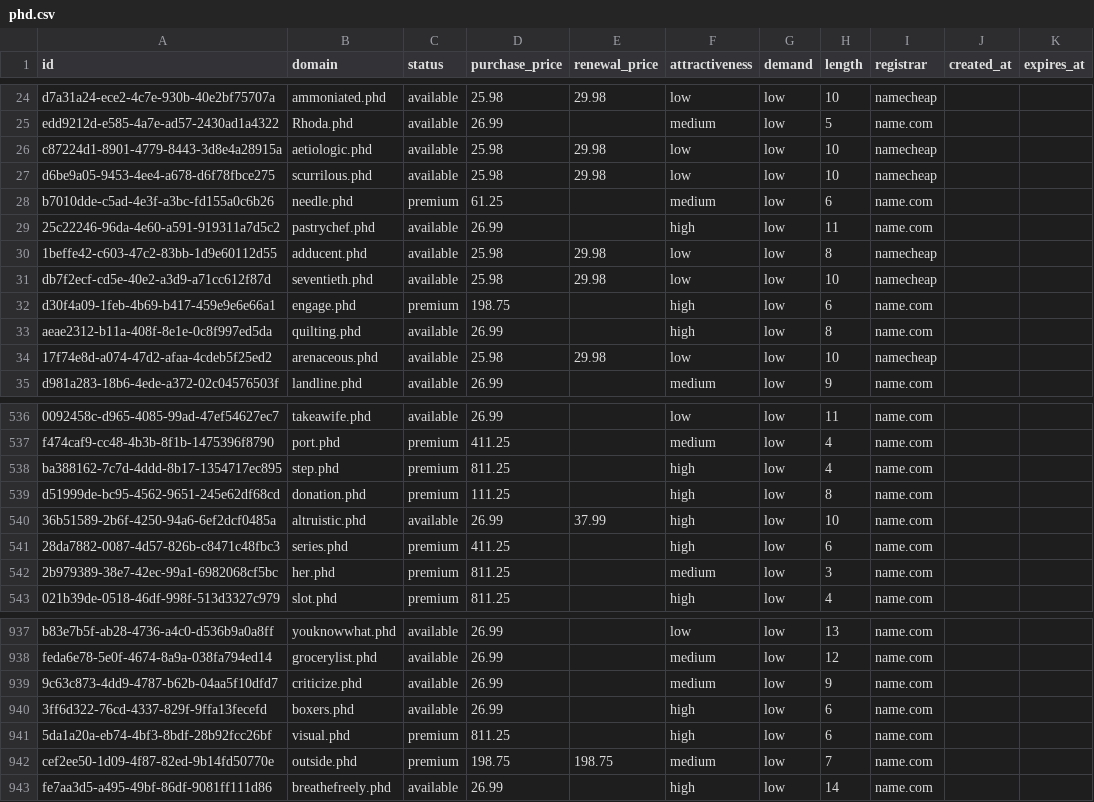
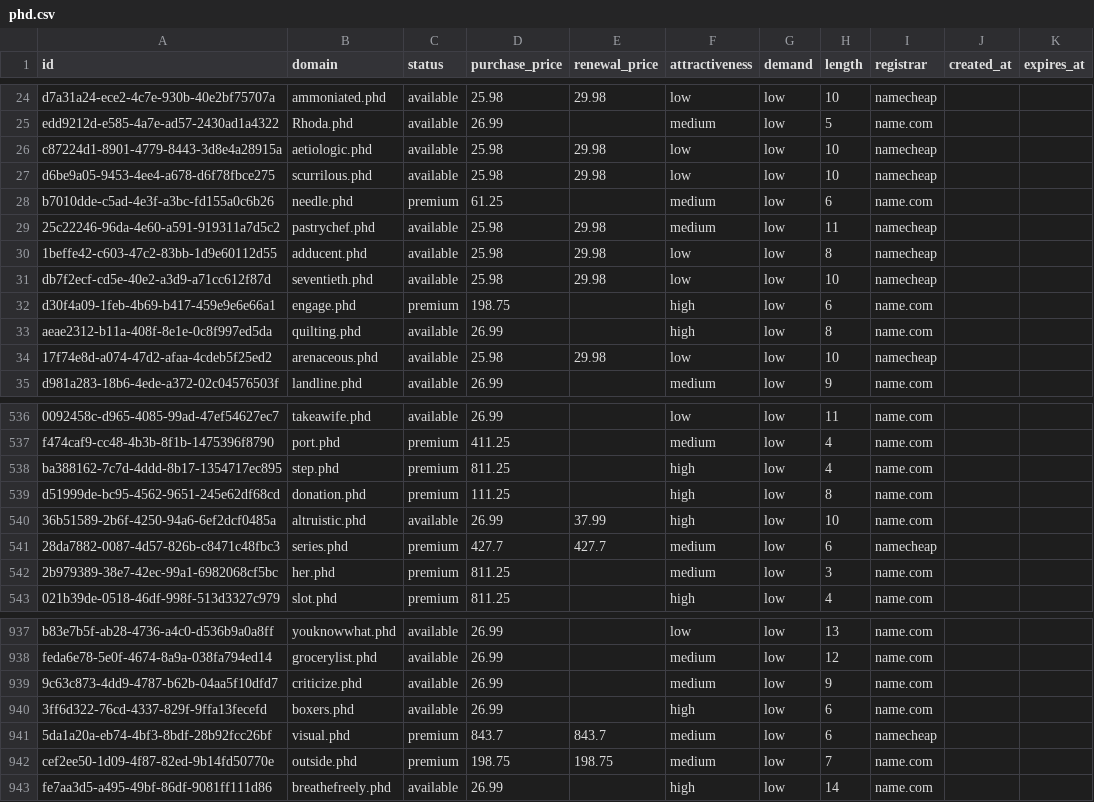
Before and after one commit to UniqueDomains/phd-oneword-domains, a CSV file: phd.csv, drawn as a sheet; only a part is shown, gaps mark what is left out.

Commit message:
Domains update

```diff
--- a/phd.csv
+++ b/phd.csv
@@ -28,3 +28,3 @@ d6be9a05-9453-4ee4-a678-d6f78fbce275,scurrilous.phd,available,25.98,29.98,low,lo
 b7010dde-c5ad-4e3f-a3bc-fd155a0c6b26,needle.phd,premium,61.25,,medium,low,6,name.com,,
-25c22246-96da-4e60-a591-919311a7d5c2,pastrychef.phd,available,26.99,,high,low,11,name.com,,
+25c22246-96da-4e60-a591-919311a7d5c2,pastrychef.phd,available,25.98,29.98,medium,low,11,namecheap,,
 1beffe42-c603-47c2-83bb-1d9e60112d55,adducent.phd,available,25.98,29.98,low,low,8,namecheap,,
@@ -540,3 +540,3 @@ d51999de-bc95-4562-9651-245e62df68cd,donation.phd,premium,111.25,,high,low,8,nam
 36b51589-2b6f-4250-94a6-6ef2dcf0485a,altruistic.phd,available,26.99,37.99,high,low,10,name.com,,
-28da7882-0087-4d57-826b-c8471c48fbc3,series.phd,premium,411.25,,high,low,6,name.com,,
+28da7882-0087-4d57-826b-c8471c48fbc3,series.phd,premium,427.7,427.7,medium,low,6,namecheap,,
 2b979389-38e7-42ec-99a1-6982068cf5bc,her.phd,premium,811.25,,medium,low,3,name.com,,
@@ -940,3 +940,3 @@ feda6e78-5e0f-4674-8a9a-038fa794ed14,grocerylist.phd,available,26.99,,medium,low
 3ff6d322-76cd-4337-829f-9ffa13fecefd,boxers.phd,available,26.99,,high,low,6,name.com,,
-5da1a20a-eb74-4bf3-8bdf-28b92fcc26bf,visual.phd,premium,811.25,,high,low,6,name.com,,
+5da1a20a-eb74-4bf3-8bdf-28b92fcc26bf,visual.phd,premium,843.7,843.7,medium,low,6,namecheap,,
 cef2ee50-1d09-4f87-82ed-9b14fd50770e,outside.phd,premium,198.75,198.75,medium,low,7,name.com,,
```
Also changed, not shown: 4 other files.
